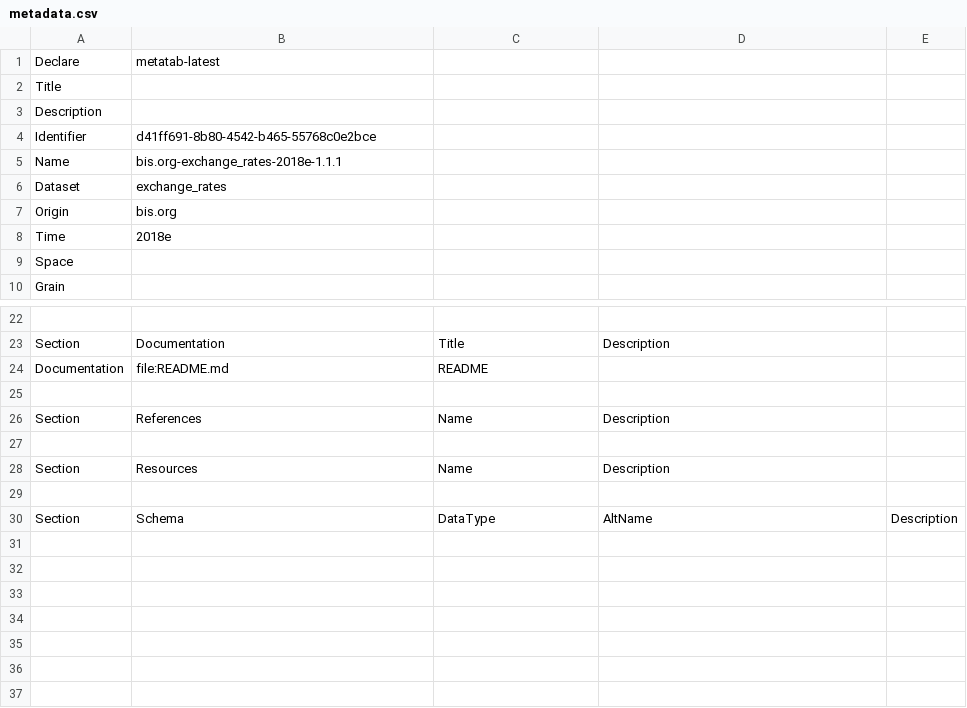
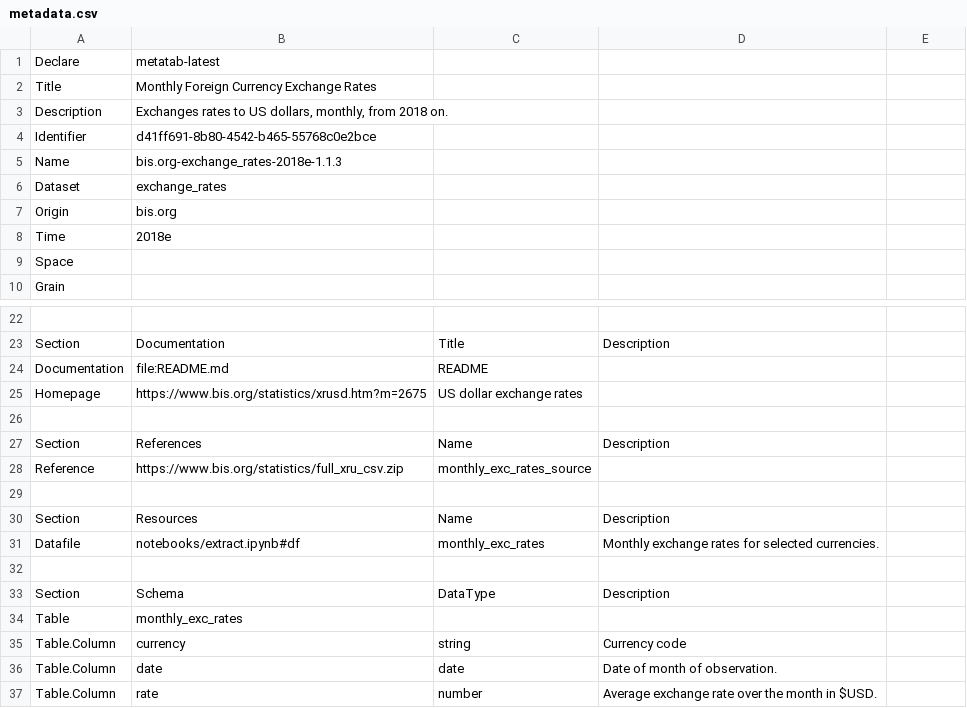
Before and after one commit to metatab-packages/bis.org-exchange_rates-2018e, a CSV file: metadata.csv, drawn as a sheet; only a part is shown, gaps mark what is left out; the diff covers the shown part only.

```diff
--- a/metadata.csv
+++ b/metadata.csv
@@ -1,6 +1,6 @@
 Declare,metatab-latest
-Title,
-Description,
+Title,Monthly Foreign Currency Exchange Rates
+Description,"Exchanges rates to US dollars, monthly, from 2018 on."
 Identifier,d41ff691-8b80-4542-b465-55768c0e2bce
-Name,bis.org-exchange_rates-2018e-1.1.1
+Name,bis.org-exchange_rates-2018e-1.1.3
 Dataset,exchange_rates
@@ -24,7 +24,14 @@ Section,Documentation,Title,Description,
 Documentation,file:README.md,README,,
+Homepage,https://www.bis.org/statistics/xrusd.htm?m=2675,US dollar exchange rates,,
 ""
 Section,References,Name,Description,
+Reference,https://www.bis.org/statistics/full_xru_csv.zip,monthly_exc_rates_source,,
 ""
 Section,Resources,Name,Description,
+Datafile,notebooks/extract.ipynb#df,monthly_exc_rates,Monthly exchange rates for selected currencies.,
 ""
-Section,Schema,DataType,AltName,Description
+Section,Schema,DataType,Description,,
+Table,monthly_exc_rates,,,,
+Table.Column,currency,string,Currency code,,
+Table.Column,date,date,Date of month of observation.,,
+Table.Column,rate,number,Average exchange rate over the month in $USD.,,
```
Also changed, not shown: 3 edited cells elsewhere in this file.
